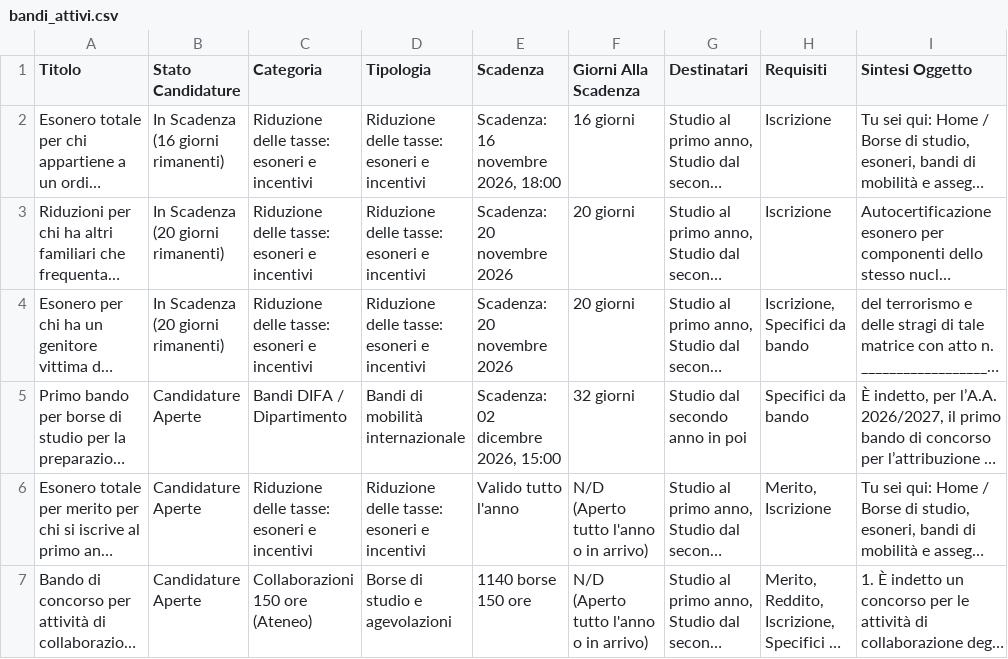
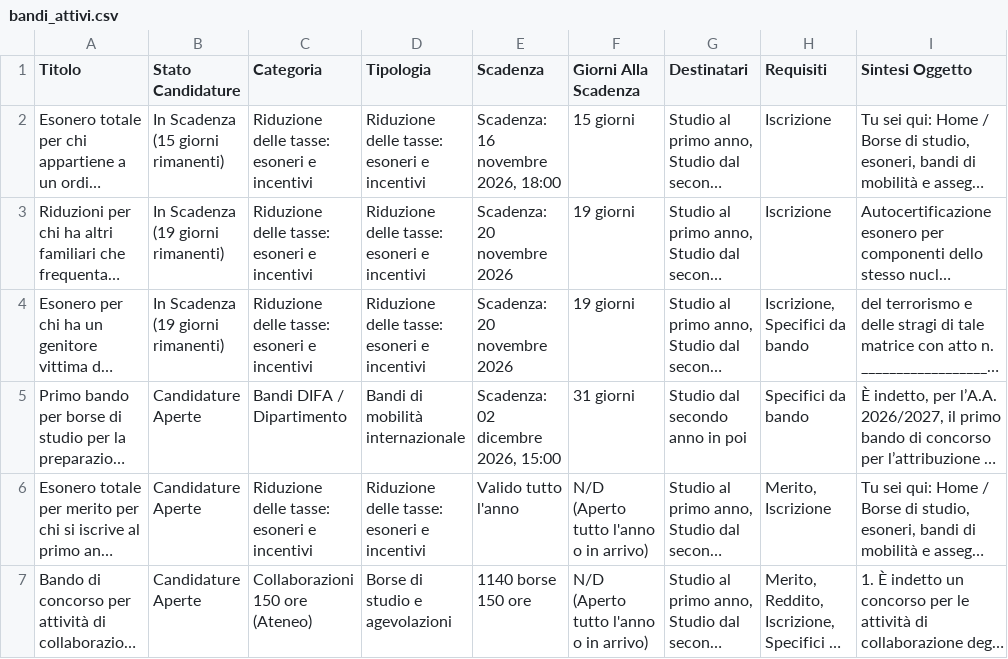
Before and after one commit to Martiri/bot-bandi-fisica, a CSV file: bandi_attivi.csv, drawn as a sheet; only a part is shown; long unchanged cells end in …; the diff names each change by its address in the sheet, - before the commit and + after, or states it on an @@ line.

```diff
--- a/bandi_attivi.csv
+++ b/bandi_attivi.csv
-B2 (Stato Candidature): In Scadenza (16 giorni rimanenti)
+B2 (Stato Candidature): In Scadenza (15 giorni rimanenti)
-F2 (Giorni Alla Scadenza): 16 giorni
+F2 (Giorni Alla Scadenza): 15 giorni
-B3:B4 (Stato Candidature): In Scadenza (20 giorni rimanenti)
+B3:B4 (Stato Candidature): In Scadenza (19 giorni rimanenti)
-F3:F4 (Giorni Alla Scadenza): 20 giorni
+F3:F4 (Giorni Alla Scadenza): 19 giorni
-F5 (Giorni Alla Scadenza): 32 giorni
+F5 (Giorni Alla Scadenza): 31 giorni
```
Also changed, not shown: 5 other files.
